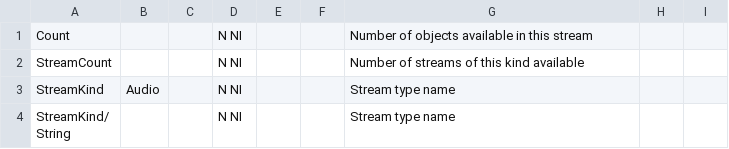
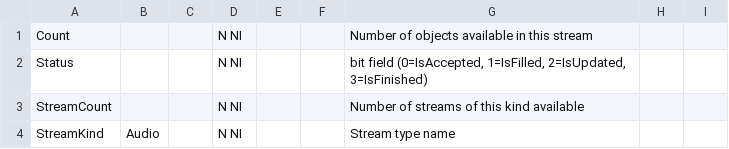
Before and after one commit to beppec56/MediaInfo-git_svn, a CSV file: Source/Ressource/Text/Stream/Audio.csv, drawn as a sheet; only a part is shown; the shorter side is filled out with more unchanged rows.

```diff
--- a/Source/Ressource/Text/Stream/Audio.csv
+++ b/Source/Ressource/Text/Stream/Audio.csv
@@ -1,2 +1,3 @@
 Count;;;N NI;;;Number of objects available in this stream;;
+Status;;;N NI;;;bit field (0=IsAccepted, 1=IsFilled, 2=IsUpdated, 3=IsFinished)
 StreamCount;;;N NI;;;Number of streams of this kind available;;
```
Also changed, not shown: Source/Ressource/Text/Stream/General.csv, Source/Ressource/Text/Stream/Image.csv, 7 other files.
